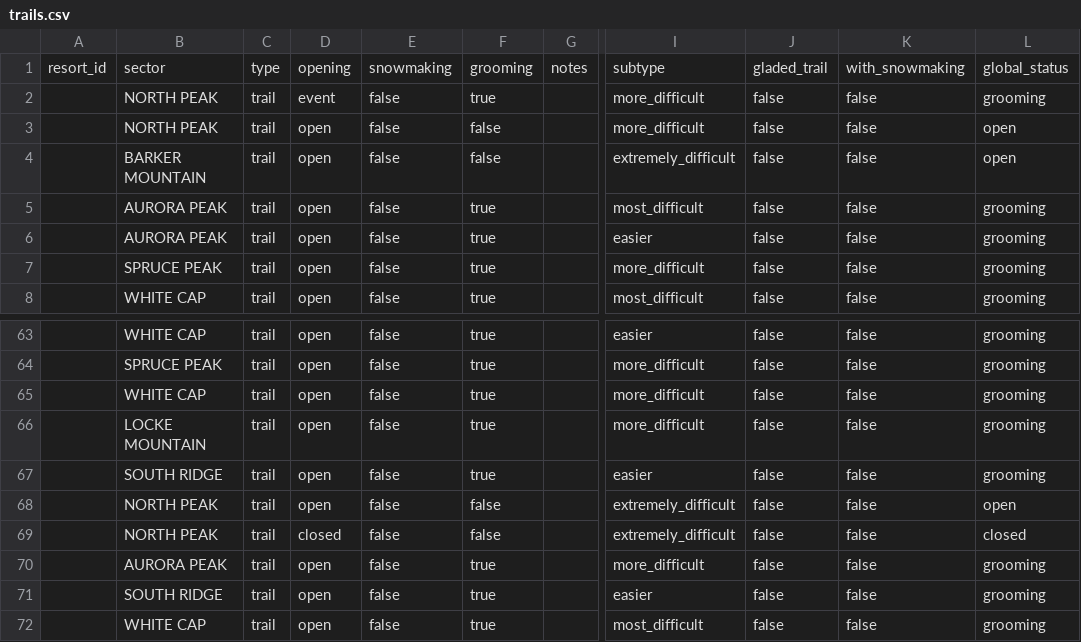
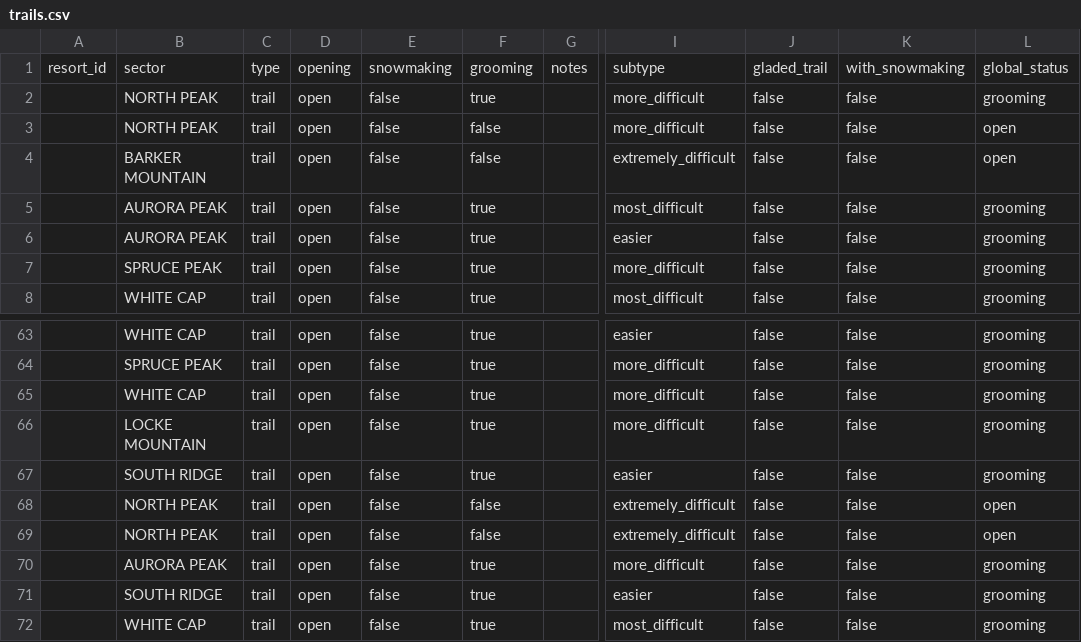
Before and after one commit to abkfenris/SundayRiverConditions, a CSV file: trails.csv, drawn as a sheet; only a part is shown, gaps mark what is left out; the diff names each change by its address in the sheet, - before the commit and + after, or states it on an @@ line.

```diff
--- a/trails.csv
+++ b/trails.csv
-D2: event
+D2: open
-D69: closed
+D69: open
-L69: closed
+L69: open
```
Also changed, not shown: 2 other files.
